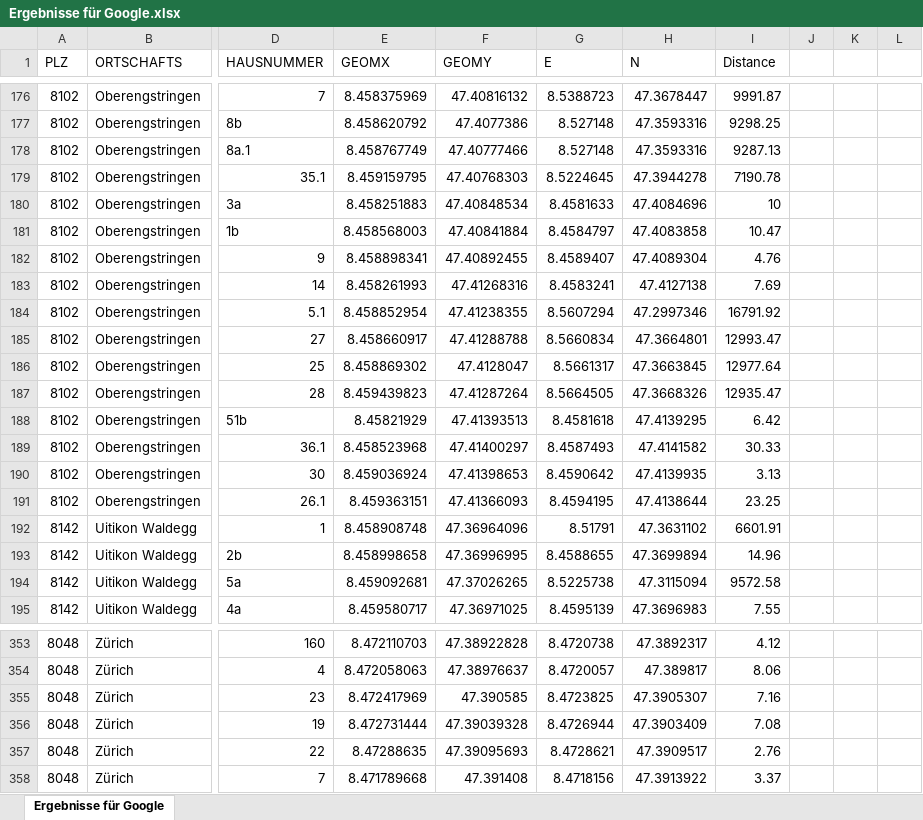
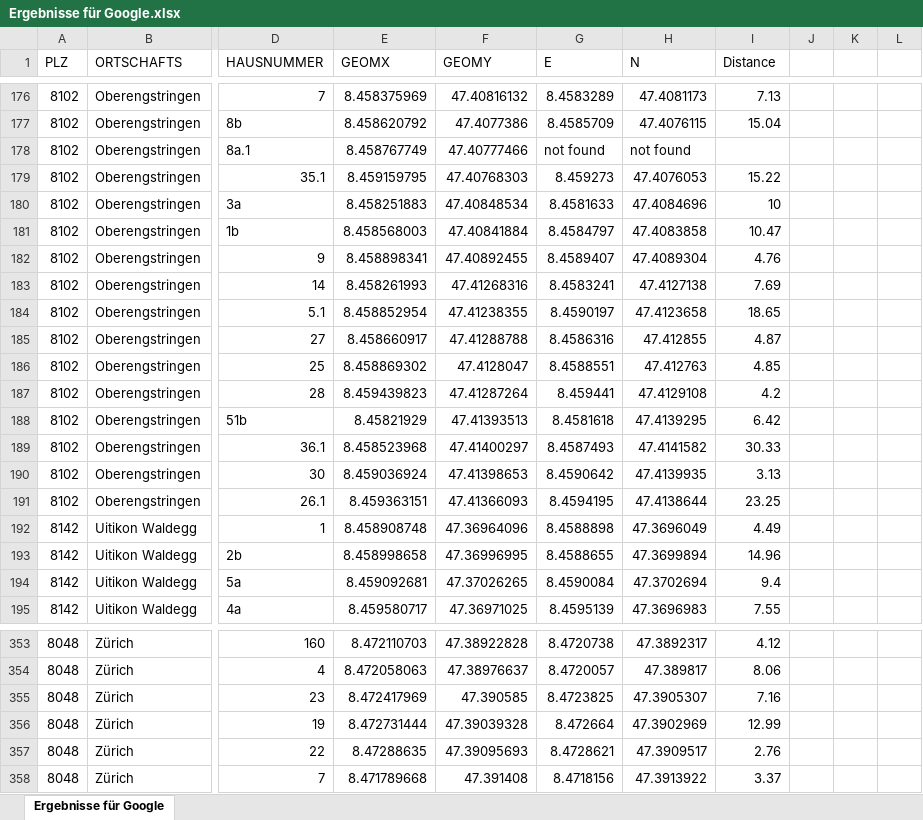
Before and after one commit to Raytlye/geocoder-benchmark, an Excel workbook: Ergebnisse für Google.xlsx, sheet Ergebnisse für Google, drawn as a sheet; only a part is shown, gaps mark what is left out; values as stored, in another font and other column widths than the file's, no borders; the diff covers the shown part only; the diff names each change by its address in the sheet, - before the commit and + after, or states it on an @@ line.

```diff
--- a/Ergebnisse für Google.xlsx (sheet Ergebnisse für Google)
+++ b/Ergebnisse für Google.xlsx (sheet Ergebnisse für Google)
-G176 (E): 8.5388723
+G176 (E): 8.4583289
-H176 (N): 47.3678447
+H176 (N): 47.4081173
-I176 (Distance): 9991.87
+I176 (Distance): 7.13
-G177 (E): 8.527148
+G177 (E): 8.4585709
-H177 (N): 47.3593316
+H177 (N): 47.4076115
-I177 (Distance): 9298.25
+I177 (Distance): 15.04
-G178 (E): 8.527148
+G178 (E): not found
-H178 (N): 47.3593316
+H178 (N): not found
-I178 (Distance): 9287.13
+I178 (Distance): (empty)
-G179 (E): 8.5224645
+G179 (E): 8.459273
-H179 (N): 47.3944278
+H179 (N): 47.4076053
-I179 (Distance): 7190.78
+I179 (Distance): 15.22
-G184 (E): 8.5607294
+G184 (E): 8.4590197
-H184 (N): 47.2997346
+H184 (N): 47.4123658
-I184 (Distance): 16791.92
+I184 (Distance): 18.65
-G185 (E): 8.5660834
+G185 (E): 8.4586316
-H185 (N): 47.3664801
+H185 (N): 47.412855
-I185 (Distance): 12993.47
+I185 (Distance): 4.87
-G186 (E): 8.5661317
+G186 (E): 8.4588551
-H186 (N): 47.3663845
+H186 (N): 47.412763
-I186 (Distance): 12977.64
+I186 (Distance): 4.85
-G187 (E): 8.5664505
+G187 (E): 8.459441
-H187 (N): 47.3668326
+H187 (N): 47.4129108
-I187 (Distance): 12935.47
+I187 (Distance): 4.2
-G192 (E): 8.51791
+G192 (E): 8.4588898
-H192 (N): 47.3631102
+H192 (N): 47.3696049
-I192 (Distance): 6601.91
+I192 (Distance): 4.49
-G194 (E): 8.5225738
+G194 (E): 8.4590084
-H194 (N): 47.3115094
+H194 (N): 47.3702694
-I194 (Distance): 9572.58
+I194 (Distance): 9.4
-G356 (E): 8.4726944
+G356 (E): 8.472664
-H356 (N): 47.3903409
+H356 (N): 47.3902969
-I356 (Distance): 7.08
+I356 (Distance): 12.99
```
Also changed, not shown: 467 edited cells elsewhere in this sheet, Ergebnisse für Bing.xlsx, Ergebnisse für Nominatim.xlsx, 6 other files.
